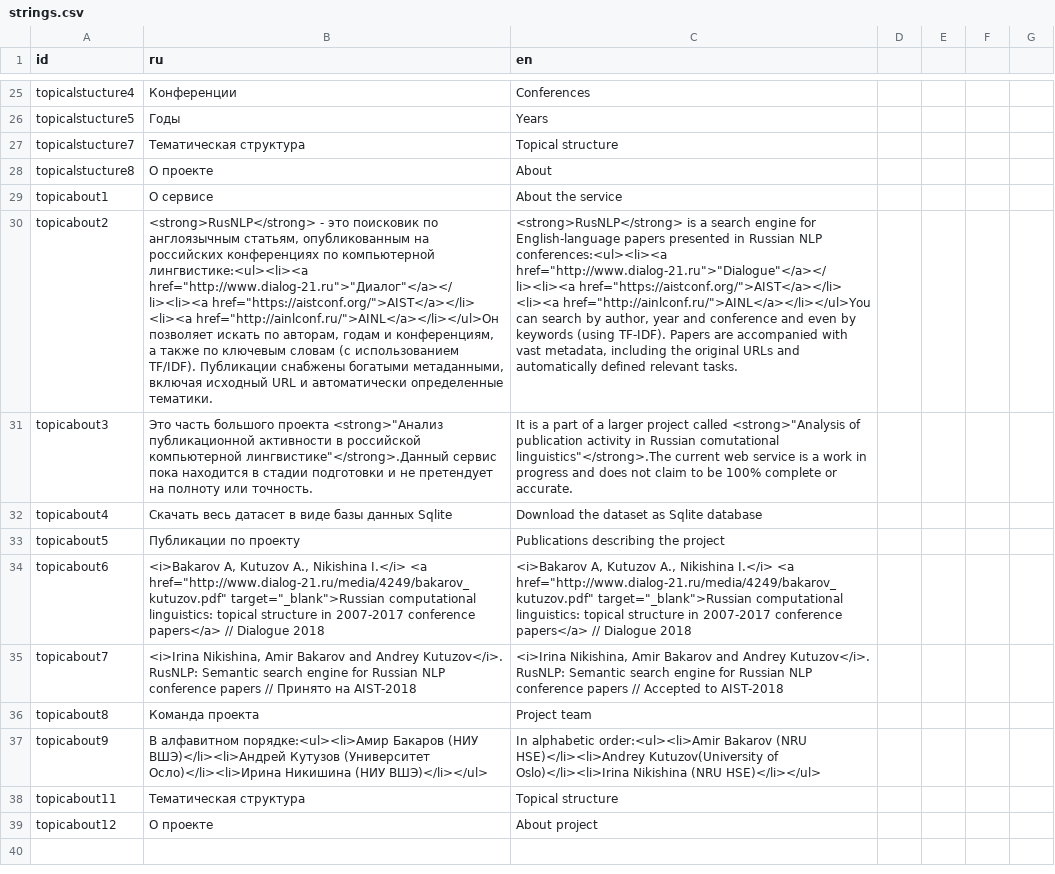
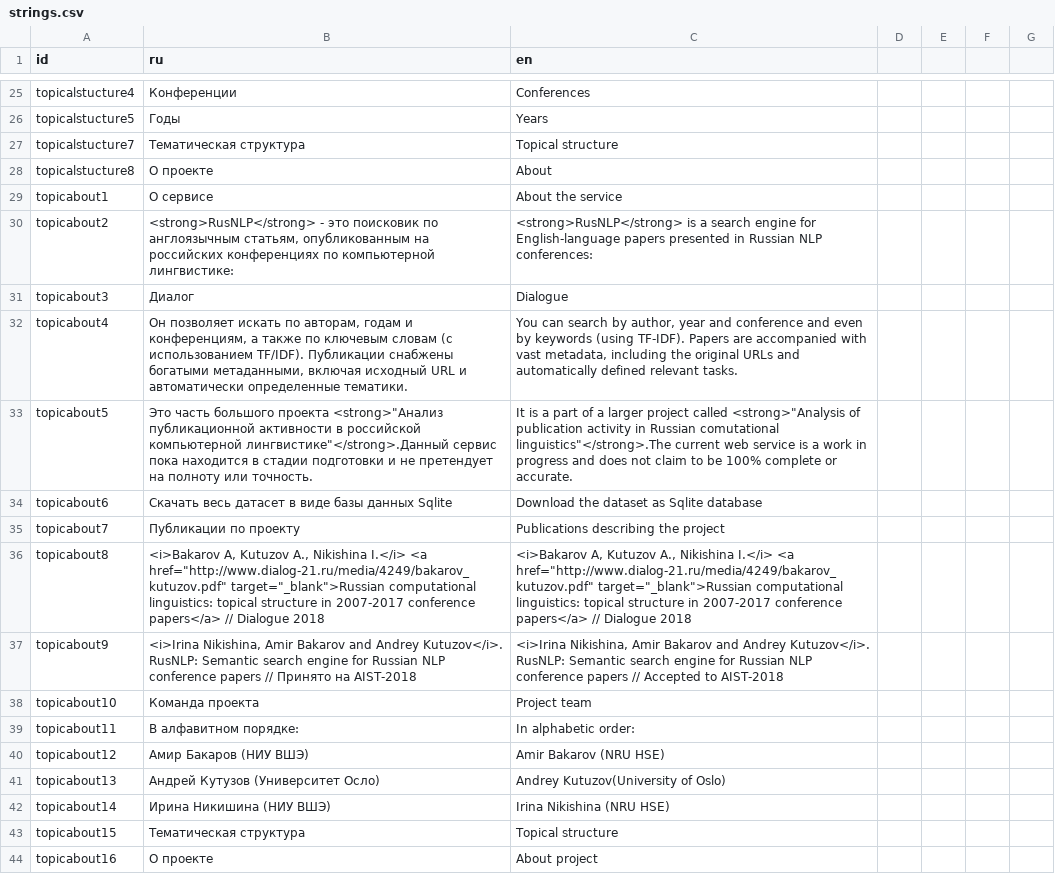
Before and after one commit to rusnlp/rusnlp, a CSV file: code/web/strings.csv, drawn as a sheet; only a part is shown, gaps mark what is left out; addresses are those after the commit; the diff names each change by its address in the sheet, - before the commit and + after, or states it on an @@ line.

Commit message:
change strings.csv

```diff
--- a/code/web/strings.csv
+++ b/code/web/strings.csv
-B30 (ru): …по компьютерной лингвистике:<ul><li><a href="http://www.dialog-21.ru">"Диалог"</a></li><li><a href="https://aistconf.org/">AIST</a></li> <li><a href="http://ainlconf.ru/">AINL</a></li></ul>Он позволяет искать по авторам, годам и конференциям, а также по ключевым словам (с использованием TF/IDF). Публикации снабжены богатыми метаданными, включая исходный URL и автоматически определенные тематики.
+B30 (ru): …по компьютерной лингвистике:
-C30 (en): …Russian NLP conferences:<ul><li><a href="http://www.dialog-21.ru">"Dialogue"</a></li><li><a href="https://aistconf.org/">AIST</a></li> <li><a href="http://ainlconf.ru/">AINL</a></li></ul>You can search by author, year and conference and even by keywords (using TF-IDF). Papers are accompanied with vast metadata, including the original URLs and automatically defined relevant tasks.
+C30 (en): …Russian NLP conferences:
-B31 (ru): Это часть большого проекта <strong>"Анализ публикационной активности в российской компьютерной лингвистике"</strong>.Данный сервис пока находится в стадии подготовки и не претендует на полноту или точность.
+B31 (ru): Диалог
-C31 (en): It is a part of a larger project called <strong>"Analysis of publication activity in Russian comutational linguistics"</strong>.The current web service is a work in progress and does not claim to be 100% complete or accurate.
+C31 (en): Dialogue
-B32 (ru): Скачать весь датасет в виде базы данных Sqlite
+B32 (ru): Он позволяет искать по авторам, годам и конференциям, а также по ключевым словам (с использованием TF/IDF). Публикации снабжены богатыми метаданными, включая исходный URL и автоматически определенные тематики.
-C32 (en): Download the dataset as Sqlite database
+C32 (en): You can search by author, year and conference and even by keywords (using TF-IDF). Papers are accompanied with vast metadata, including the original URLs and automatically defined relevant tasks.
-B33 (ru): Публикации по проекту
+B33 (ru): Это часть большого проекта <strong>"Анализ публикационной активности в российской компьютерной лингвистике"</strong>.Данный сервис пока находится в стадии подготовки и не претендует на полноту или точность.
-C33 (en): Publications describing the project
+C33 (en): It is a part of a larger project called <strong>"Analysis of publication activity in Russian comutational linguistics"</strong>.The current web service is a work in progress and does not claim to be 100% complete or accurate.
-B34 (ru): <i>Bakarov A, Kutuzov A., Nikishina I.</i> <a href="http://www.dialog-21.ru/media/4249/bakarov_kutuzov.pdf" target="_blank">Russian computational linguistics: topical structure in 2007-2017 conference papers</a> // Dialogue 2018
+B34 (ru): Скачать весь датасет в виде базы данных Sqlite
-C34 (en): <i>Bakarov A, Kutuzov A., Nikishina I.</i> <a href="http://www.dialog-21.ru/media/4249/bakarov_kutuzov.pdf" target="_blank">Russian computational linguistics: topical structure in 2007-2017 conference papers</a> // Dialogue 2018
+C34 (en): Download the dataset as Sqlite database
-B35 (ru): <i>Irina Nikishina, Amir Bakarov and Andrey Kutuzov</i>. RusNLP: Semantic search engine for Russian NLP conference papers // Принято на AIST-2018
+B35 (ru): Публикации по проекту
-C35 (en): <i>Irina Nikishina, Amir Bakarov and Andrey Kutuzov</i>. RusNLP: Semantic search engine for Russian NLP conference papers // Accepted to AIST-2018
+C35 (en): Publications describing the project
-B36 (ru): Команда проекта
+B36 (ru): <i>Bakarov A, Kutuzov A., Nikishina I.</i> <a href="http://www.dialog-21.ru/media/4249/bakarov_kutuzov.pdf" target="_blank">Russian computational linguistics: topical structure in 2007-2017 conference papers</a> // Dialogue 2018
-C36 (en): Project team
+C36 (en): <i>Bakarov A, Kutuzov A., Nikishina I.</i> <a href="http://www.dialog-21.ru/media/4249/bakarov_kutuzov.pdf" target="_blank">Russian computational linguistics: topical structure in 2007-2017 conference papers</a> // Dialogue 2018
-B37 (ru): В алфавитном порядке:<ul><li>Амир Бакаров (НИУ ВШЭ)</li><li>Андрей Кутузов (Университет Осло)</li><li>Ирина Никишина (НИУ ВШЭ)</li></ul>
+B37 (ru): <i>Irina Nikishina, Amir Bakarov and Andrey Kutuzov</i>. RusNLP: Semantic search engine for Russian NLP conference papers // Принято на AIST-2018
-C37 (en): In alphabetic order:<ul><li>Amir Bakarov (NRU HSE)</li><li>Andrey Kutuzov(University of Oslo)</li><li>Irina Nikishina (NRU HSE)</li></ul>
+C37 (en): <i>Irina Nikishina, Amir Bakarov and Andrey Kutuzov</i>. RusNLP: Semantic search engine for Russian NLP conference papers // Accepted to AIST-2018
+row 38: topicabout10 | Команда проекта | Project team
-B39 (ru): Тематическая структура
+B39 (ru): В алфавитном порядке:
-C39 (en): Topical structure
+C39 (en): In alphabetic order:
+row 40: topicabout12 | Амир Бакаров (НИУ ВШЭ) | Amir Bakarov (NRU HSE)
+row 41: topicabout13 | Андрей Кутузов (Университет Осло) | Andrey Kutuzov(University of Oslo)
+row 42: topicabout14 | Ирина Никишина (НИУ ВШЭ) | Irina Nikishina (NRU HSE)
+row 43: topicabout15 | Тематическая структура | Topical structure
-A44 (id): topicabout12
+A44 (id): topicabout16
```
